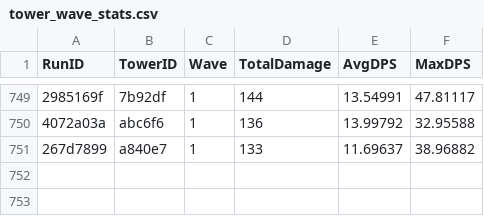
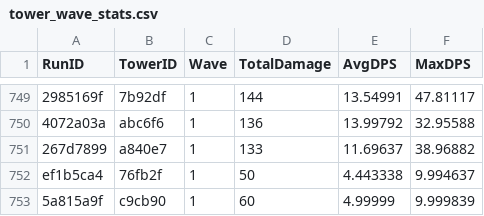
Before and after one commit to CClark05/TowerDefense, a CSV file: Stats Data/tower_wave_stats.csv, drawn as a sheet; only a part is shown, gaps mark what is left out; the diff names each change by its address in the sheet, - before the commit and + after, or states it on an @@ line.

```diff
--- a/Stats Data/tower_wave_stats.csv
+++ b/Stats Data/tower_wave_stats.csv
+row 752: ef1b5ca4 | 76fb2f | 1 | 50 | 4.443338 | 9.994637
+row 753: 5a815a9f | c9cb90 | 1 | 60 | 4.99999 | 9.999839
```
Also changed, not shown: 4 other files.
